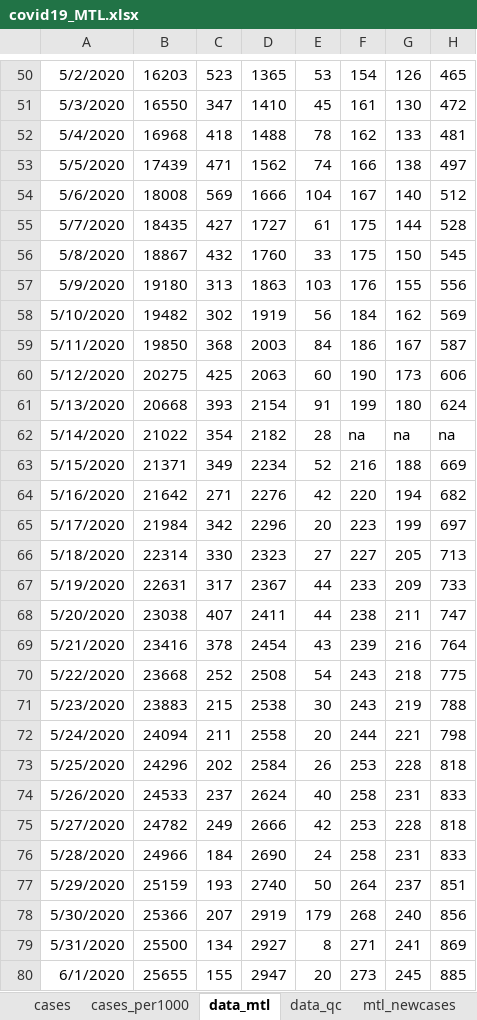
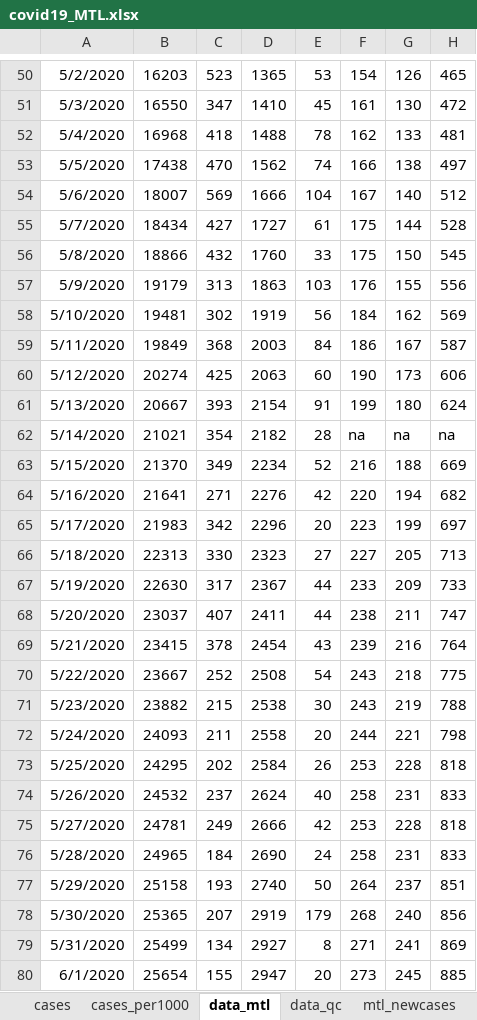
Before and after one commit to jeremymoreau/covid19mtl, an Excel workbook: app/data/covid19_MTL.xlsx, sheet data_mtl, drawn as a sheet; only a part is shown, gaps mark what is left out; values as stored, in another font and other column widths than the file's, no borders; the diff covers the shown part only; the diff names each change by its address in the sheet, - before the commit and + after, or states it on an @@ line.

Commit message:
Update data (2020-07-22)

```diff
--- a/app/data/covid19_MTL.xlsx (sheet data_mtl)
+++ b/app/data/covid19_MTL.xlsx (sheet data_mtl)
-B53: 17439
+B53: 17438
-C53: 471
+C53: 470
-B54: 18008
+B54: 18007
-B55: 18435
+B55: 18434
-B56: 18867
+B56: 18866
-B57: 19180
+B57: 19179
-B58: 19482
+B58: 19481
-B59: 19850
+B59: 19849
-B60: 20275
+B60: 20274
-B61: 20668
+B61: 20667
-B62: 21022
+B62: 21021
-B63: 21371
+B63: 21370
-B64: 21642
+B64: 21641
-B65: 21984
+B65: 21983
-B66: 22314
+B66: 22313
-B67: 22631
+B67: 22630
-B68: 23038
+B68: 23037
-B69: 23416
+B69: 23415
-B70: 23668
+B70: 23667
-B71: 23883
+B71: 23882
-B72: 24094
+B72: 24093
-B73: 24296
+B73: 24295
-B74: 24533
+B74: 24532
-B75: 24782
+B75: 24781
-B76: 24966
+B76: 24965
-B77: 25159
+B77: 25158
-B78: 25366
+B78: 25365
-B79: 25500
+B79: 25499
-B80: 25655
+B80: 25654
```
Also changed, not shown: 1 added row and 39 edited cells elsewhere in this sheet, sheet mtl_newcases, sheet santemontreal, sheet scratch, 20 other files.
